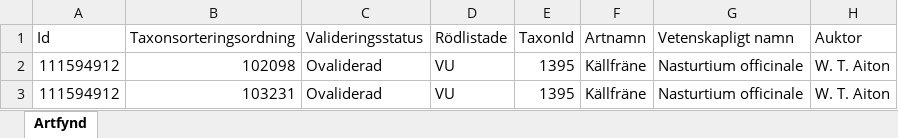
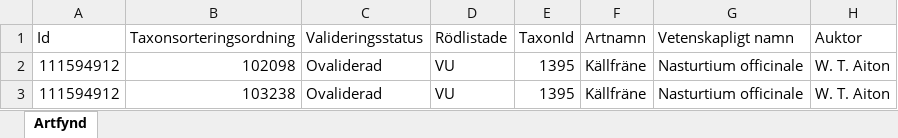
Before and after one commit to klasma/Logging_1439, an Excel workbook: artfynd/A 57683-2023 artfynd.xlsx, sheet Artfynd, drawn as a sheet; only a part is shown; values as stored, in another font and other column widths than the file's, no borders; the diff names each change by its address in the sheet, - before the commit and + after, or states it on an @@ line.

```diff
--- a/artfynd/A 57683-2023 artfynd.xlsx (sheet Artfynd)
+++ b/artfynd/A 57683-2023 artfynd.xlsx (sheet Artfynd)
-B3 (Taxonsorteringsordning): 103231
+B3 (Taxonsorteringsordning): 103238
```
Also changed, not shown: artfynd/A 12851-2020 artfynd.xlsx, artfynd/A 30913-2019 artfynd.xlsx, 50 other files.
